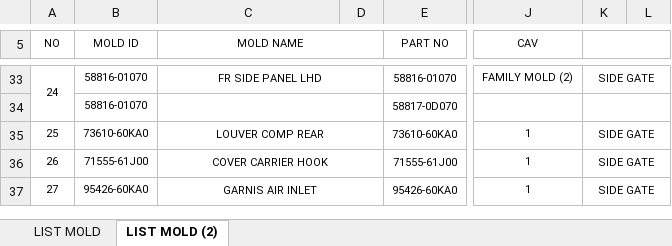
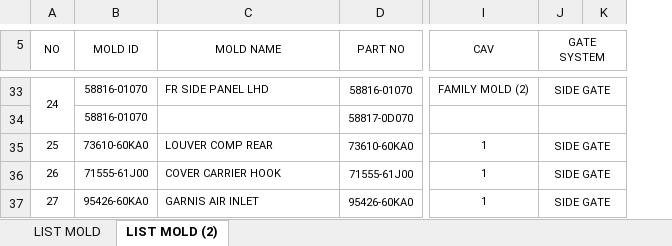
Before and after one commit to owllion/go_crud, an Excel workbook: python/mutual_mold/files/07. PT. KTSI.xlsx, sheet LIST MOLD (2), drawn as a sheet; only a part is shown, gaps mark what is left out; values as stored, in another font and other column widths than the file's, no borders; charts and pictures not drawn; removed rows and columns are numbered as before the commit, all else as after; the diff covers the shown part only; the diff names each change by its address in the sheet, - before the commit and + after, or states it on an @@ line.

```diff
--- a/python/mutual_mold/files/07. PT. KTSI.xlsx (sheet LIST MOLD (2))
+++ b/python/mutual_mold/files/07. PT. KTSI.xlsx (sheet LIST MOLD (2))
-column D, empty
-J5: (empty)
+J5: GATE SYSTEM
-C33 alignment: center
+C33 alignment: left
-C33:D33 merged
-C34:D34 merged
-C35:C37 alignment: center
+C35:C37 alignment: left
-C35:D35 merged
-C36:D36 merged
-C37:D37 merged
```
Also changed, not shown: cell formats and merged cells elsewhere in this sheet, charts or pictures, python/mutual_mold/files/01. PMI AC.xlsx, python/mutual_mold/files/02. PT. ALGERINDO.xlsx, 11 other files.
